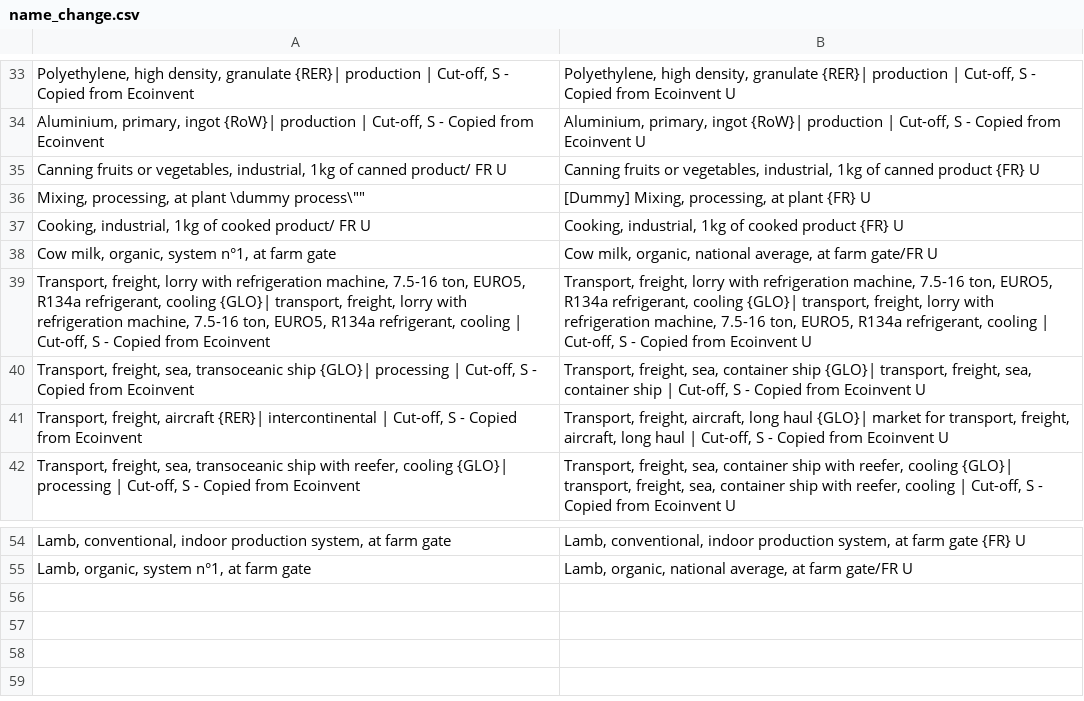
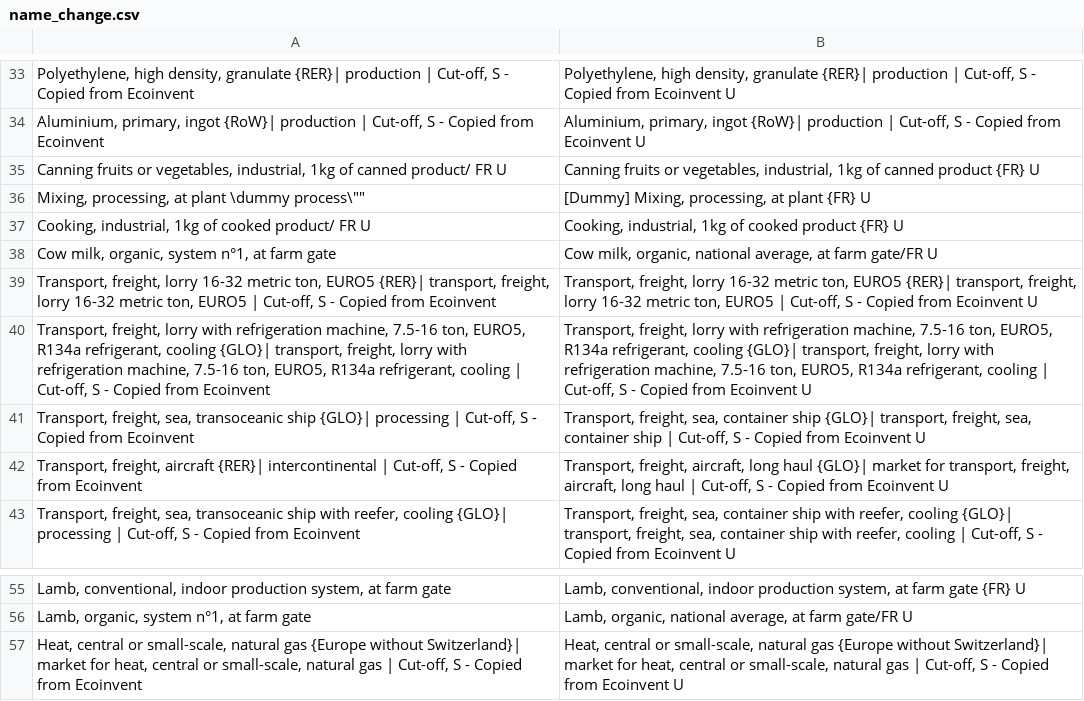
Before and after one commit to MTES-MCT/ecobalyse, a CSV file: data/food/manual_update_agb3.1.1/name_change.csv, drawn as a sheet; only a part is shown, gaps mark what is left out; the diff names each change by its address in the sheet, - before the commit and + after, or states it on an @@ line.

```diff
--- a/data/food/manual_update_agb3.1.1/name_change.csv
+++ b/data/food/manual_update_agb3.1.1/name_change.csv
+row 39: Transport, freight, lorry 16-32 metric ton, EURO5 {RER}| transport, freight, lorry 16-32 metric ton, EURO5 | Cut-off, S - Copied from Ecoinvent | Transport, freight, lorry 16-32 metric ton, EURO5 {RER}| transport, freight, lorry 16-32 metric ton, EURO5 | Cut-off, S - Copied from Ecoinvent U
+row 57: Heat, central or small-scale, natural gas {Europe without Switzerland}| market for heat, central or small-scale, natural gas | Cut-off, S - Copied from Ecoinvent | Heat, central or small-scale, natural gas {Europe without Switzerland}| market for heat, central or small-scale, natural gas | Cut-off, S - Copied from Ecoinvent U
```
Also changed, not shown: 9 other files.
